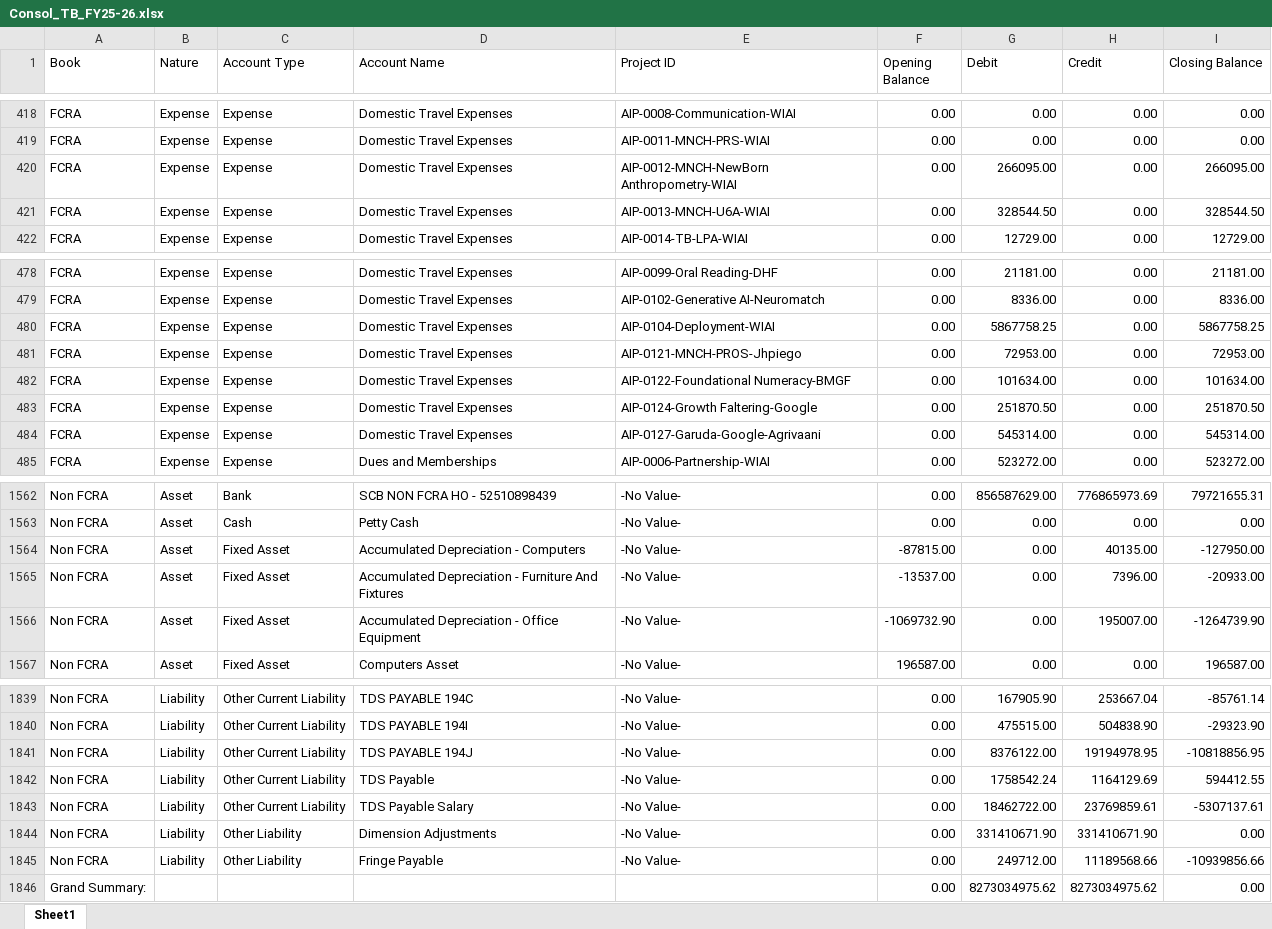
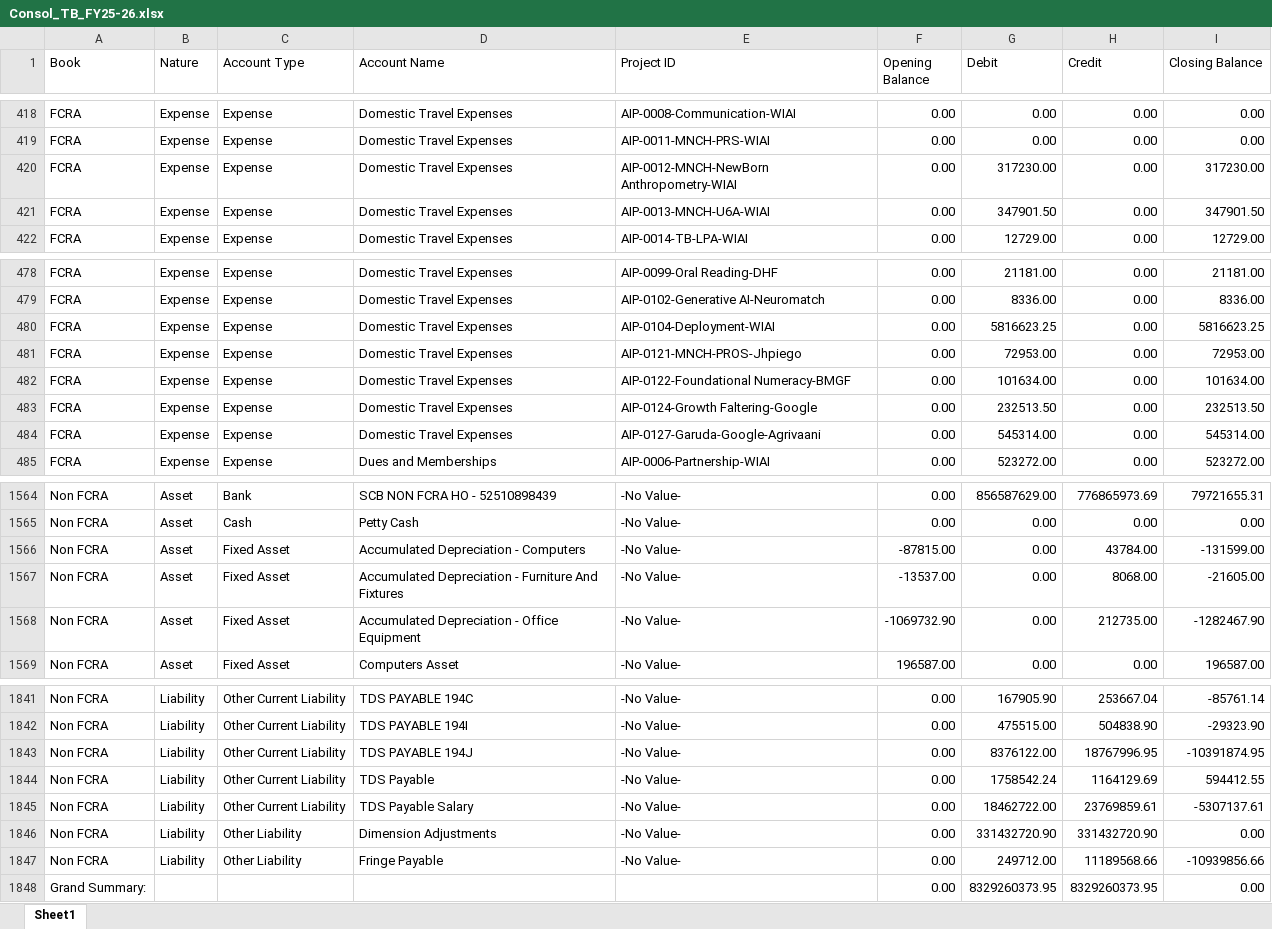
Before and after one commit to lehs-dashboard/lehs-reports, an Excel workbook: Consol_TB_FY25-26.xlsx, sheet Sheet1, drawn as a sheet; only a part is shown, gaps mark what is left out; values as stored, in another font and other column widths than the file's, no borders; addresses are those after the commit; the diff covers the shown part only; the diff names each change by its address in the sheet, - before the commit and + after, or states it on an @@ line.

```diff
--- a/Consol_TB_FY25-26.xlsx (sheet Sheet1)
+++ b/Consol_TB_FY25-26.xlsx (sheet Sheet1)
-G420 (Debit): 266095.00
+G420 (Debit): 317230.00
-I420 (Closing Balance): 266095.00
+I420 (Closing Balance): 317230.00
-G421 (Debit): 328544.50
+G421 (Debit): 347901.50
-I421 (Closing Balance): 328544.50
+I421 (Closing Balance): 347901.50
-G480 (Debit): 5867758.25
+G480 (Debit): 5816623.25
-I480 (Closing Balance): 5867758.25
+I480 (Closing Balance): 5816623.25
-G483 (Debit): 251870.50
+G483 (Debit): 232513.50
-I483 (Closing Balance): 251870.50
+I483 (Closing Balance): 232513.50
-H1566 (Credit): 40135.00
+H1566 (Credit): 43784.00
-I1566 (Closing Balance): -127950.00
+I1566 (Closing Balance): -131599.00
-H1567 (Credit): 7396.00
+H1567 (Credit): 8068.00
-I1567 (Closing Balance): -20933.00
+I1567 (Closing Balance): -21605.00
-H1568 (Credit): 195007.00
+H1568 (Credit): 212735.00
-I1568 (Closing Balance): -1264739.90
+I1568 (Closing Balance): -1282467.90
-H1843 (Credit): 19194978.95
+H1843 (Credit): 18767996.95
-I1843 (Closing Balance): -10818856.95
+I1843 (Closing Balance): -10391874.95
-G1846 (Debit): 331410671.90
+G1846 (Debit): 331432720.90
-H1846 (Credit): 331410671.90
+H1846 (Credit): 331432720.90
-G1848 (Debit): 8273034975.62
+G1848 (Debit): 8329260373.95
-H1848 (Credit): 8273034975.62
+H1848 (Credit): 8329260373.95
```
Also changed, not shown: 2 added rows and 45 edited cells elsewhere in this sheet.
